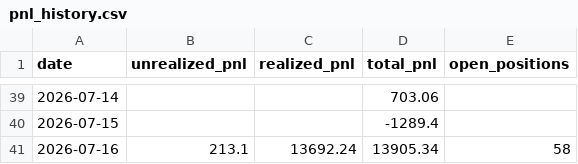
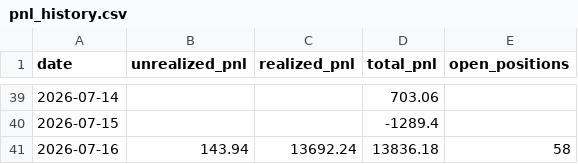
Before and after one commit to Southpaw3234/Quant-Terminal, a CSV file: data/predictions/pnl_history.csv, drawn as a sheet; only a part is shown, gaps mark what is left out.

```diff
--- a/data/predictions/pnl_history.csv
+++ b/data/predictions/pnl_history.csv
@@ -40,2 +40,2 @@ date,unrealized_pnl,realized_pnl,total_pnl,open_positions
 2026-07-15,,,-1289.4,
-2026-07-16,213.1,13692.24,13905.34,58
+2026-07-16,143.94,13692.24,13836.18,58
```
Also changed, not shown: 4 other files.
